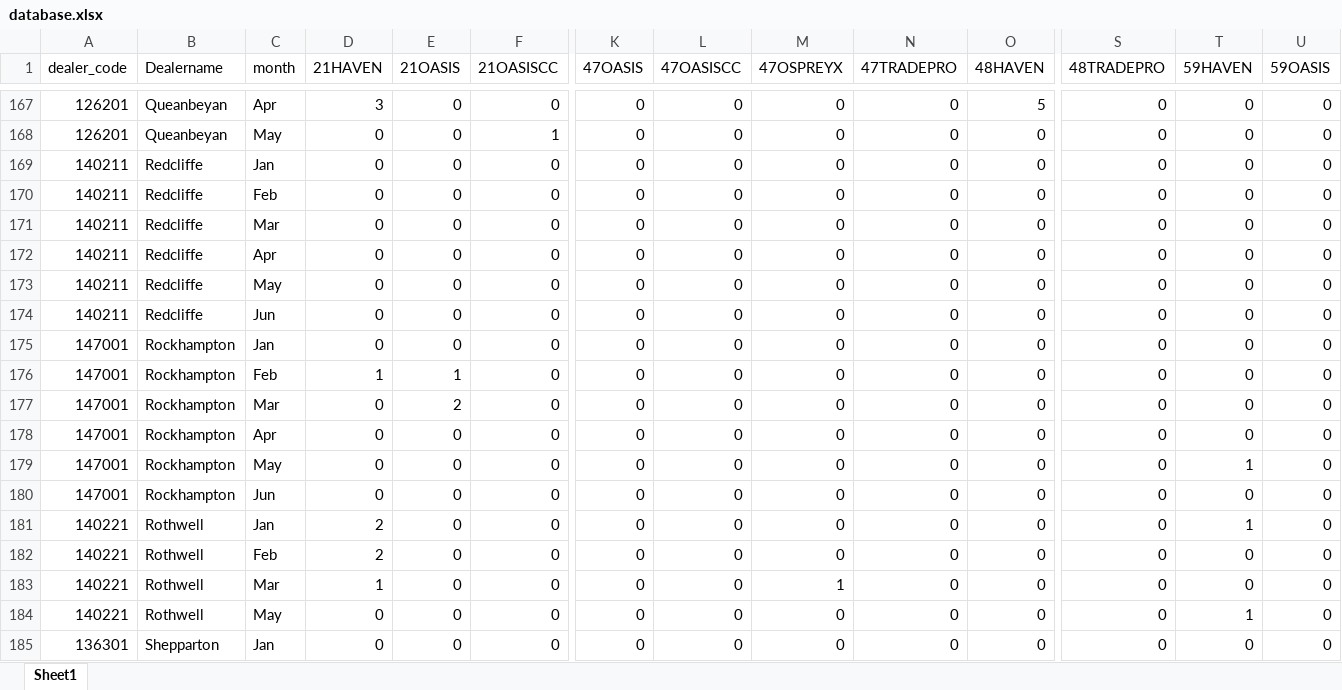
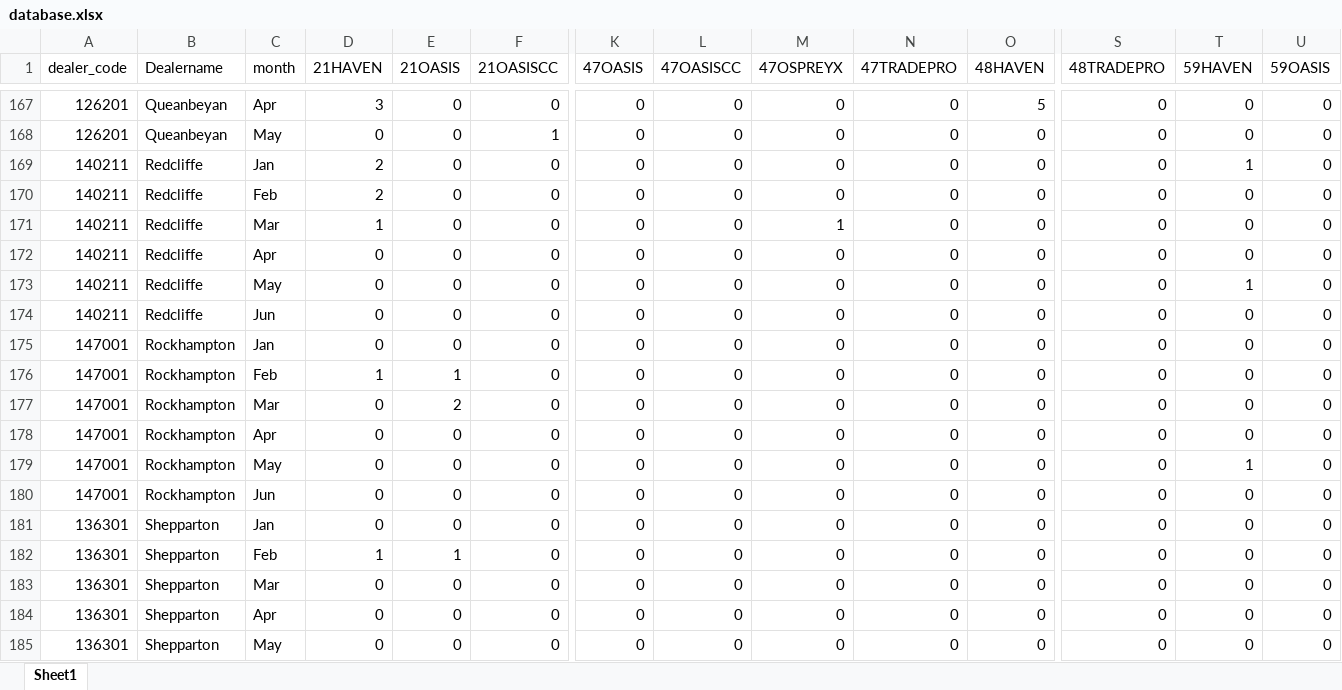
Before and after one commit to SerenaLTS/dealer-monthly, an Excel workbook: database.xlsx, sheet Sheet1, drawn as a sheet; only a part is shown, gaps mark what is left out; the shorter side is filled out with more unchanged rows; values as stored, in another font and other column widths than the file's, no borders; rows hold the shown columns only; the diff names each change by its address in the sheet, - before the commit and + after, or states it on an @@ line.

Commit message:
Merge Rothwell into Redcliffe

```diff
--- a/database.xlsx (sheet Sheet1)
+++ b/database.xlsx (sheet Sheet1)
-D169:D170 (21HAVEN): 0
+D169:D170 (21HAVEN): 2
-T169 (59HAVEN): 0
+T169 (59HAVEN): 1
-D171 (21HAVEN): 0
+D171 (21HAVEN): 1
-M171 (47OSPREYX): 0
+M171 (47OSPREYX): 1
-T173 (59HAVEN): 0
+T173 (59HAVEN): 1
-row 181: 140221 | Rothwell | Jan | 2 | 0 | 0 | 0 | 0 | 0 | 0 | 0 | 0 | 1 | 0
-row 182: 140221 | Rothwell | Feb | 2 | 0 | 0 | 0 | 0 | 0 | 0 | 0 | 0 | 0 | 0
-row 183: 140221 | Rothwell | Mar | 1 | 0 | 0 | 0 | 0 | 1 | 0 | 0 | 0 | 0 | 0
-row 184: 140221 | Rothwell | May | 0 | 0 | 0 | 0 | 0 | 0 | 0 | 0 | 0 | 1 | 0
```
Also changed, not shown: dealer_info.xlsx, dealerlist.xlsx, 1 other file.
